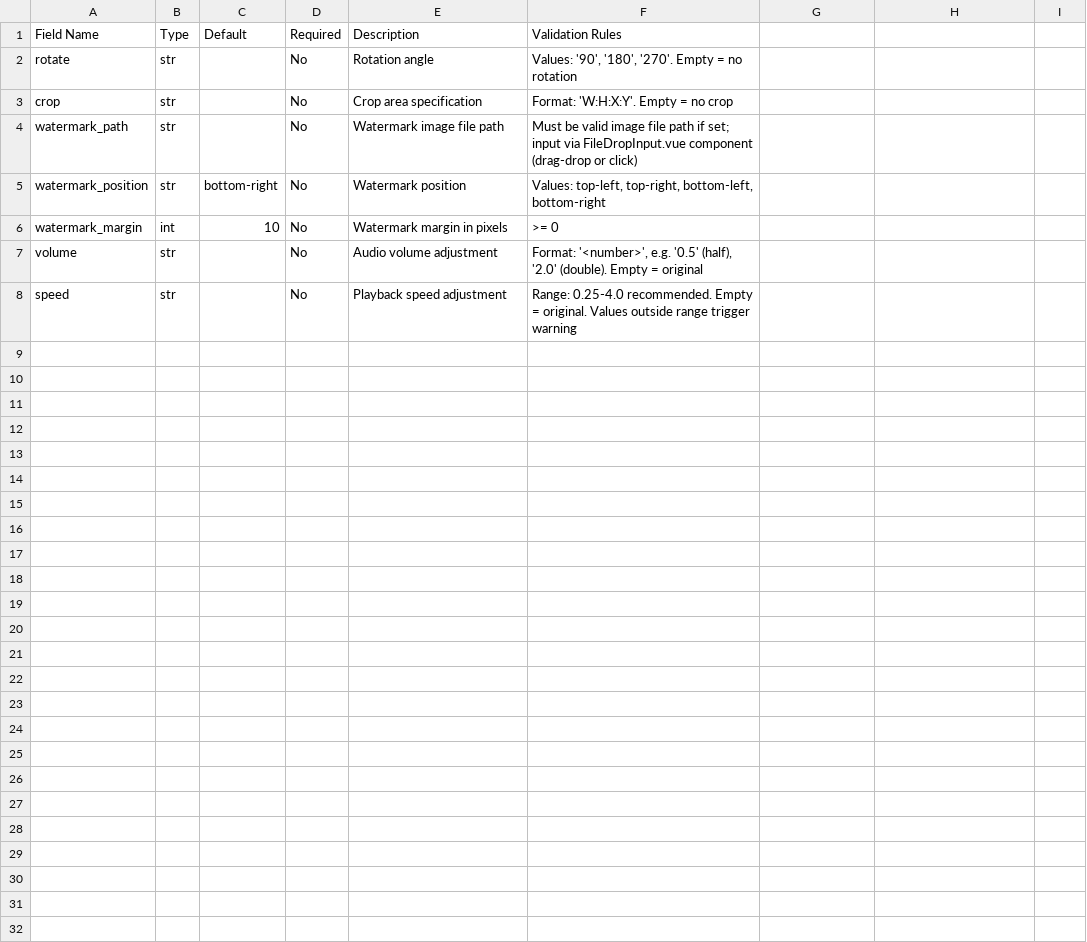
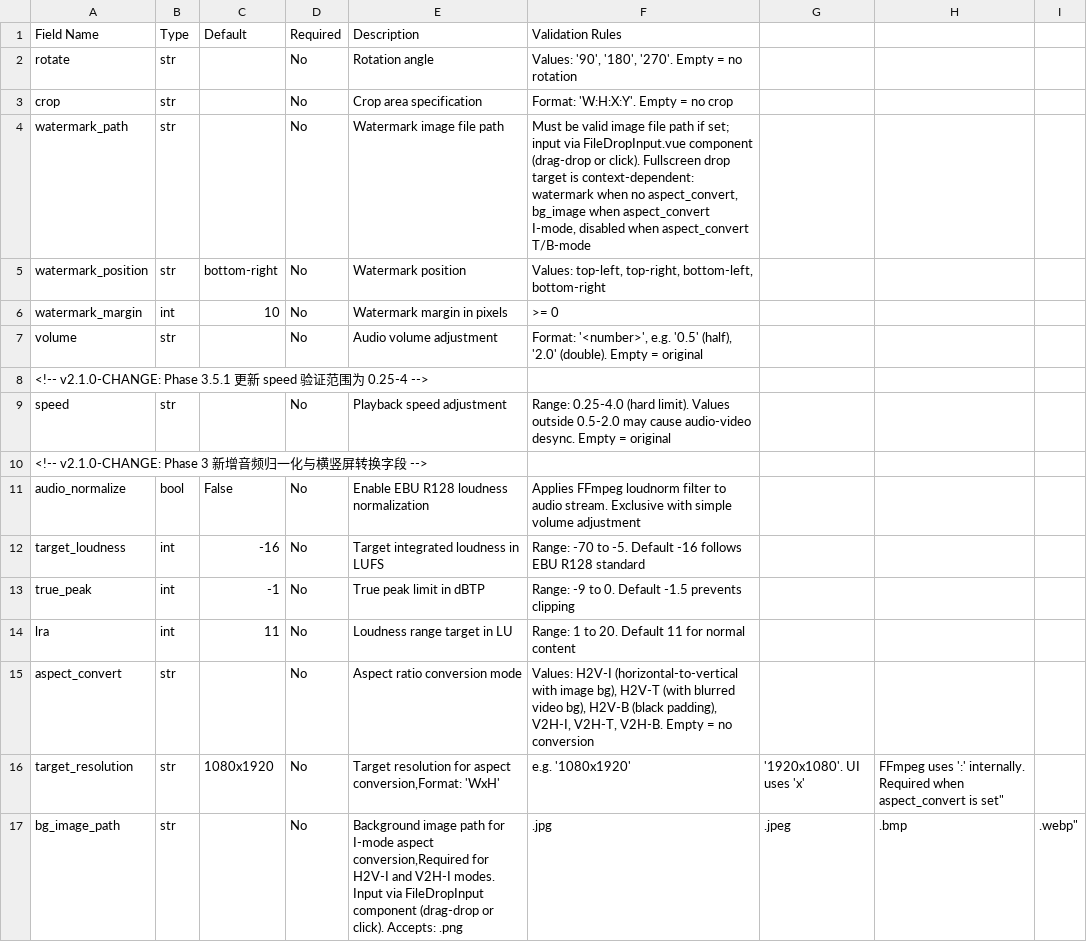
Before and after one commit to wish2333/ff-intelligent-mvp, a CSV file: docs/fields/FilterConfig.csv, drawn as a sheet.

Commit message:
feat(Phase 3): 命令构建器全功能实现与修复
- 新增编码器数据库(13视频+7音频)、硬件编码检测
- 新增音频归一化、横竖屏转换、视频剪辑、音字混合
- 新增多视频拼接(ts/concat/filter_complex)及批量片头片尾
- 新增自定义命令模式，独立页面架构(Config/AVMix/Merge/Custom)
- 修复队列上传崩溃、跨模式配置污染、Unicode路径非法字节序
- 修复concat滤镜N>2文件语法错误及音视频pad类型不匹配
- 实现分屏全屏拖放、分辨率/时间分段输入、字段互斥逻辑

```diff
--- a/docs/fields/FilterConfig.csv
+++ b/docs/fields/FilterConfig.csv
@@ -3,3 +3,3 @@ rotate,str,"",No,Rotation angle,"Values: '90', '180', '270'. Empty = no rotation
 crop,str,"",No,Crop area specification,"Format: 'W:H:X:Y'. Empty = no crop"
-watermark_path,str,"",No,Watermark image file path,"Must be valid image file path if set; input via FileDropInput.vue component (drag-drop or click)"
+watermark_path,str,"",No,Watermark image file path,"Must be valid image file path if set; input via FileDropInput.vue component (drag-drop or click). Fullscreen drop target is context-dependent: watermark when no aspect_convert, bg_image when aspect_convert I-mode, disabled when aspect_convert T/B-mode"
 watermark_position,str,"bottom-right",No,Watermark position,"Values: top-left, top-right, bottom-left, bottom-right"
@@ -7,2 +7,11 @@ watermark_margin,int,10,No,Watermark margin in pixels,>= 0
 volume,str,"",No,Audio volume adjustment,"Format: '<number>', e.g. '0.5' (half), '2.0' (double). Empty = original"
-speed,str,"",No,Playback speed adjustment,"Range: 0.25-4.0 recommended. Empty = original. Values outside range trigger warning"
+<!-- v2.1.0-CHANGE: Phase 3.5.1 更新 speed 验证范围为 0.25-4 -->
+speed,str,"",No,Playback speed adjustment,"Range: 0.25-4.0 (hard limit). Values outside 0.5-2.0 may cause audio-video desync. Empty = original"
+<!-- v2.1.0-CHANGE: Phase 3 新增音频归一化与横竖屏转换字段 -->
+audio_normalize,bool,False,No,"Enable EBU R128 loudness normalization","Applies FFmpeg loudnorm filter to audio stream. Exclusive with simple volume adjustment"
+target_loudness,int,-16,No,"Target integrated loudness in LUFS","Range: -70 to -5. Default -16 follows EBU R128 standard"
+true_peak,int,-1,No,"True peak limit in dBTP","Range: -9 to 0. Default -1.5 prevents clipping"
+lra,int,11,No,"Loudness range target in LU","Range: 1 to 20. Default 11 for normal content"
+aspect_convert,str,"",No,"Aspect ratio conversion mode","Values: H2V-I (horizontal-to-vertical with image bg), H2V-T (with blurred video bg), H2V-B (black padding), V2H-I, V2H-T, V2H-B. Empty = no conversion"
+target_resolution,str,"1080x1920",No,"Target resolution for aspect conversion,"Format: 'WxH', e.g. '1080x1920', '1920x1080'. UI uses 'x', FFmpeg uses ':' internally. Required when aspect_convert is set"
+bg_image_path,str,"",No,"Background image path for I-mode aspect conversion,"Required for H2V-I and V2H-I modes. Input via FileDropInput component (drag-drop or click). Accepts: .png, .jpg, .jpeg, .bmp, .webp"
```
Also changed, not shown: 35 other files.
